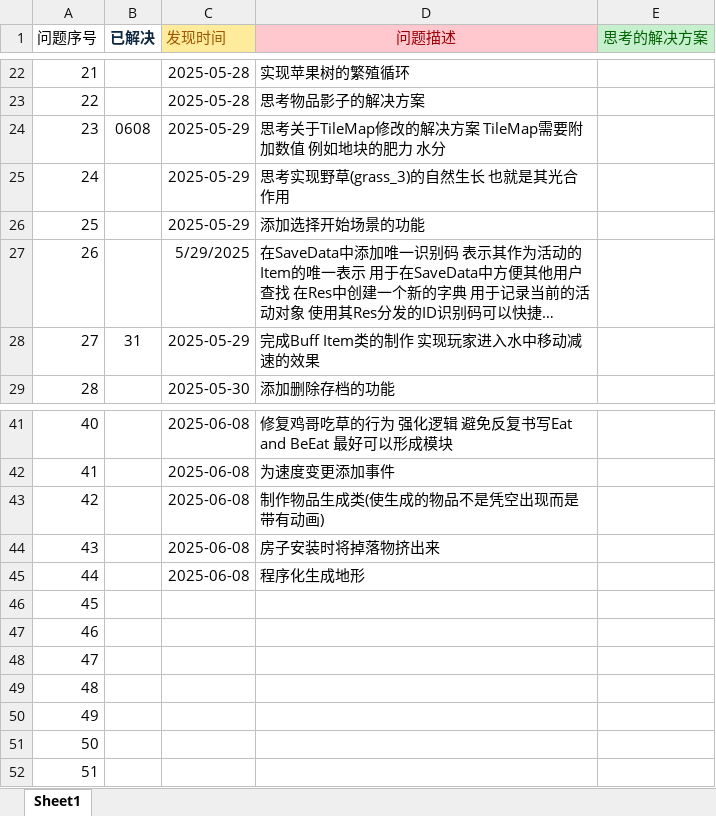
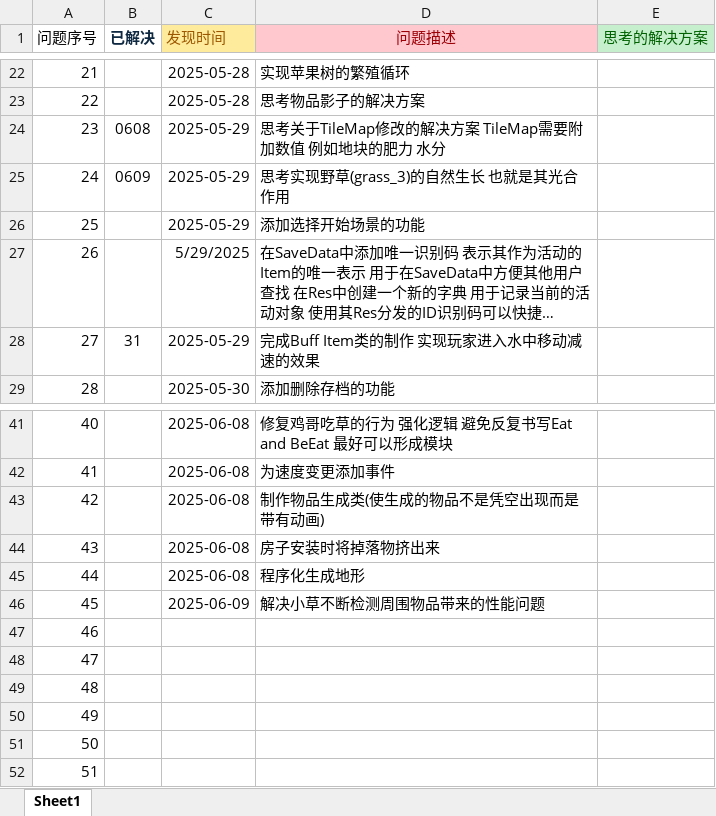
Before and after one commit to XDIOEZ/TerraFlat, an Excel workbook: 开发文档文件夹/各种小BUG.xlsx, sheet Sheet1, drawn as a sheet; only a part is shown, gaps mark what is left out; long unchanged cells end in …; values as stored, in another font and other column widths than the file's, no borders; the diff names each change by its address in the sheet, - before the commit and + after, or states it on an @@ line.

```diff
--- a/开发文档文件夹/各种小BUG.xlsx (sheet Sheet1)
+++ b/开发文档文件夹/各种小BUG.xlsx (sheet Sheet1)
-B25 (已解决): (empty)
+B25 (已解决): 0609
-C46 (发现时间): (empty)
+C46 (发现时间): 2025-06-09
-D46 (问题描述): (empty)
+D46 (问题描述): 解决小草不断检测周围物品带来的性能问题
```
Also changed, not shown: 33 other files.
